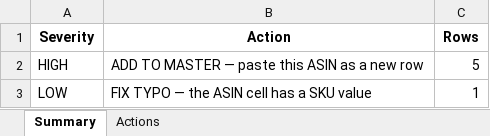
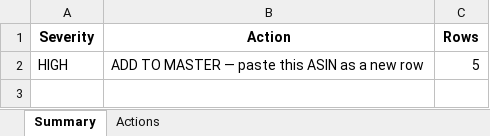
Before and after one commit to nitesh-lang/weekly-dashboard-fastapi, an Excel workbook: data/processed/raw_exceptions_action_list.xlsx, sheet Summary, drawn as a sheet; values as stored, in another font and other column widths than the file's, no borders; the diff names each change by its address in the sheet, - before the commit and + after, or states it on an @@ line.

```diff
--- a/data/processed/raw_exceptions_action_list.xlsx (sheet Summary)
+++ b/data/processed/raw_exceptions_action_list.xlsx (sheet Summary)
-row 3: LOW | FIX TYPO — the ASIN cell has a SKU value | 1
```
Also changed, not shown: sheet Actions, data/raw/sales/Week 15/Audio_Array/other_channels.xlsx, 8 other files.
